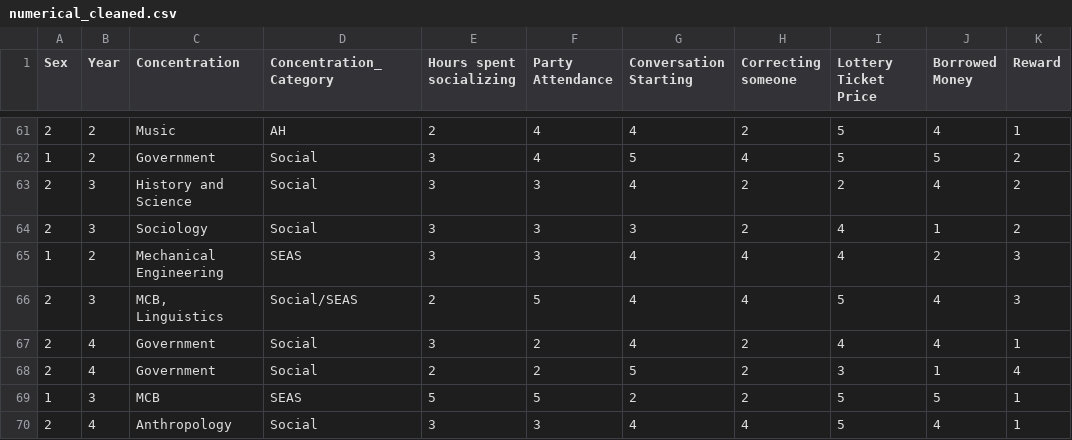
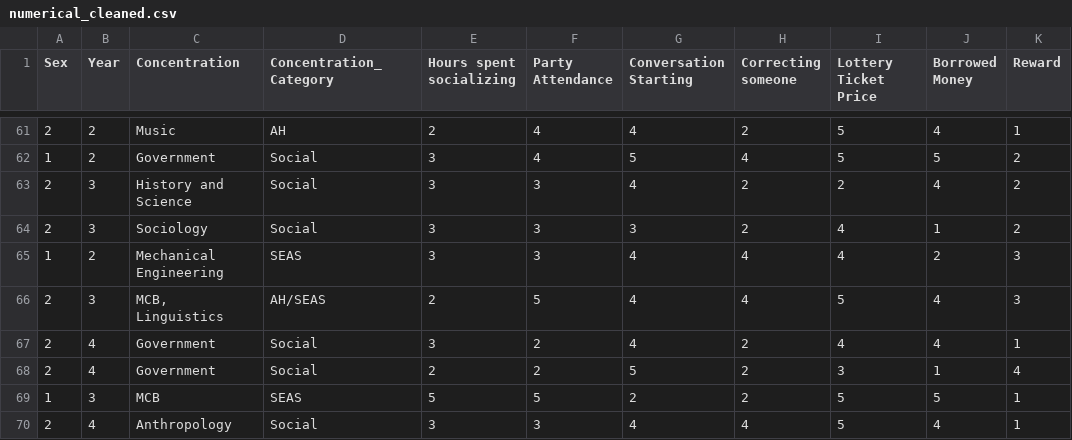
Before and after one commit to fizzX/sociol1126-project, a CSV file: numerical_cleaned.csv, drawn as a sheet; only a part is shown, gaps mark what is left out; the diff names each change by its address in the sheet, - before the commit and + after, or states it on an @@ line.

```diff
--- a/numerical_cleaned.csv
+++ b/numerical_cleaned.csv
-D66 (Concentration_Category): Social/SEAS
+D66 (Concentration_Category): AH/SEAS
```
Also changed, not shown: 2 other files.
